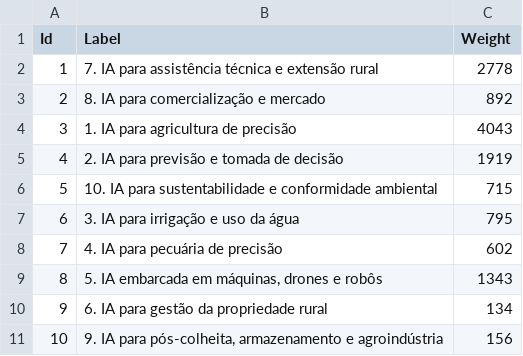
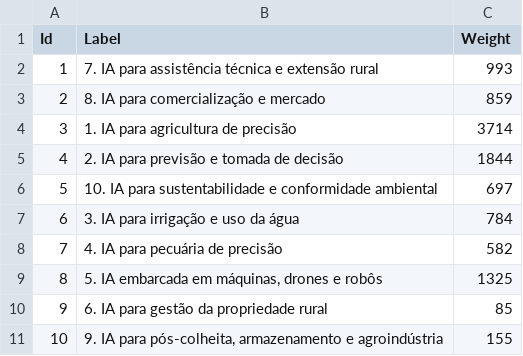
Before and after one commit to JonasPoli/ufscar-ppgcts-classificador, a CSV file: redes_gephi/gephi-categorias-nodes.csv, drawn as a sheet.

```diff
--- a/redes_gephi/gephi-categorias-nodes.csv
+++ b/redes_gephi/gephi-categorias-nodes.csv
@@ -1,11 +1,11 @@
 Id;Label;Weight
-"1";"7. IA para assistência técnica e extensão rural";"2778"
-"2";"8. IA para comercialização e mercado";"892"
-"3";"1. IA para agricultura de precisão";"4043"
-"4";"2. IA para previsão e tomada de decisão";"1919"
-"5";"10. IA para sustentabilidade e conformidade ambiental";"715"
-"6";"3. IA para irrigação e uso da água";"795"
-"7";"4. IA para pecuária de precisão";"602"
-"8";"5. IA embarcada em máquinas, drones e robôs";"1343"
-"9";"6. IA para gestão da propriedade rural";"134"
-"10";"9. IA para pós-colheita, armazenamento e agroindústria";"156"
+"1";"7. IA para assistência técnica e extensão rural";"993"
+"2";"8. IA para comercialização e mercado";"859"
+"3";"1. IA para agricultura de precisão";"3714"
+"4";"2. IA para previsão e tomada de decisão";"1844"
+"5";"10. IA para sustentabilidade e conformidade ambiental";"697"
+"6";"3. IA para irrigação e uso da água";"784"
+"7";"4. IA para pecuária de precisão";"582"
+"8";"5. IA embarcada em máquinas, drones e robôs";"1325"
+"9";"6. IA para gestão da propriedade rural";"85"
+"10";"9. IA para pós-colheita, armazenamento e agroindústria";"155"
```
Also changed, not shown: redes_gephi/gephi-categorias-edges.csv, redes_vosviewer/vosviewer-categorias-conferencia.csv, 19 other files.
